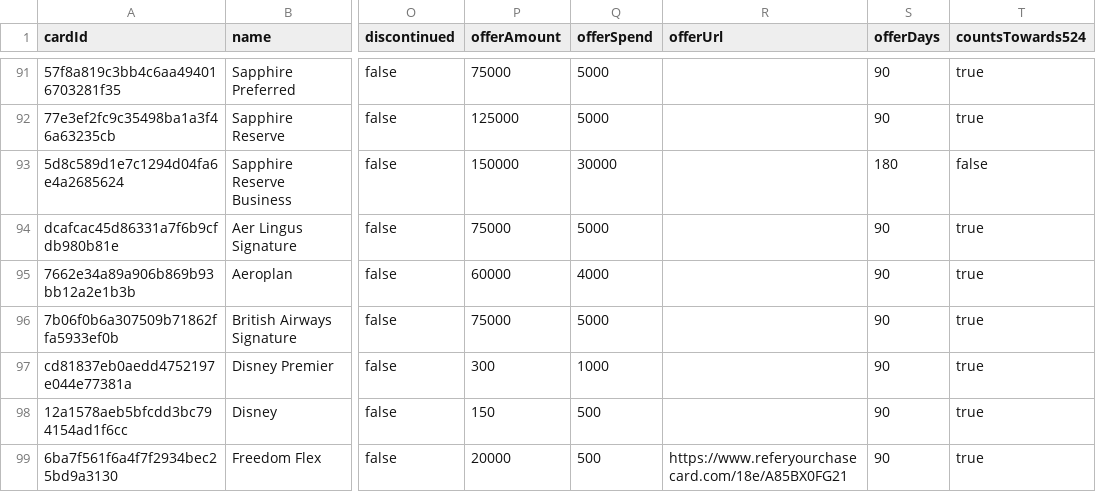
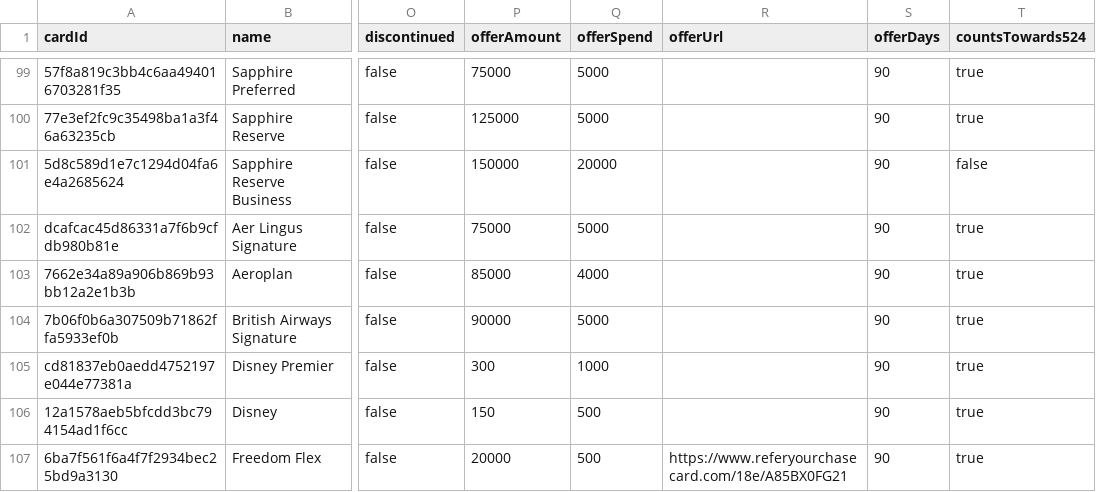
Before and after one commit to andenacitelli/credit-card-bonuses-api, a CSV file: exports/data.csv, drawn as a sheet; only a part is shown, gaps mark what is left out; addresses are those after the commit; the diff covers the shown part only; the diff names each change by its address in the sheet, - before the commit and + after, or states it on an @@ line.

```diff
--- a/exports/data.csv
+++ b/exports/data.csv
-Q101 (offerSpend): 30000
+Q101 (offerSpend): 20000
-S101 (offerDays): 180
+S101 (offerDays): 90
-P103 (offerAmount): 60000
+P103 (offerAmount): 85000
-P104 (offerAmount): 75000
+P104 (offerAmount): 90000
```
Also changed, not shown: 9 added rows, 1 removed row and 9 edited cells elsewhere in this file, 10 other files.
